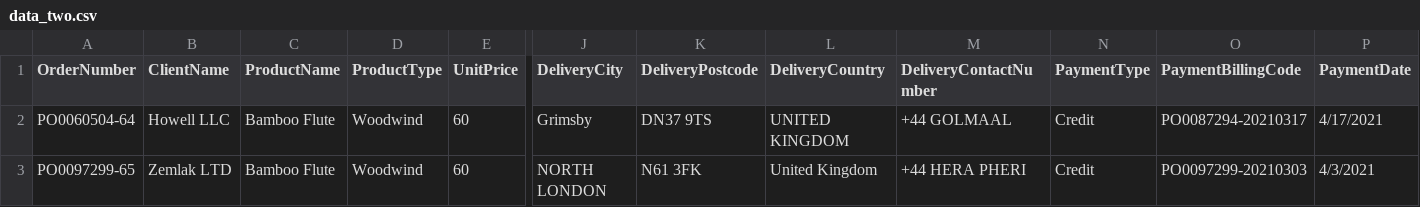
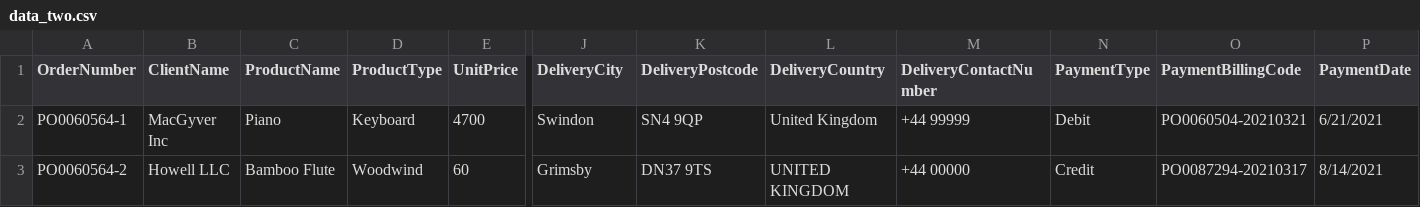
Before and after one commit to kartik18/data-project, a CSV file: project/data/data_two.csv, drawn as a sheet; only a part is shown, gaps mark what is left out; removed rows and columns are numbered as before the commit, all else as after; rows hold the shown columns only; the diff names each change by its address in the sheet, - before the commit and + after, or states it on an @@ line.

```diff
--- a/project/data/data_two.csv
+++ b/project/data/data_two.csv
+row 2: PO0060564-1 | MacGyver Inc | Piano | Keyboard | 4700 | Swindon | SN4 9QP | United Kingdom | +44 99999 | Debit | PO0060504-20210321 | 6/21/2021
-A3 (OrderNumber): PO0060504-64
+A3 (OrderNumber): PO0060564-2
-M3 (DeliveryContactNumber): +44 GOLMAAL
+M3 (DeliveryContactNumber): +44 00000
-P3 (PaymentDate): 4/17/2021
+P3 (PaymentDate): 8/14/2021
-row 3: PO0097299-65 | Zemlak LTD | Bamboo Flute | Woodwind | 60 | NORTH LONDON | N61 3FK | United Kingdom | +44 HERA PHERI | Credit | PO0097299-20210303 | 4/3/2021
```
Also changed, not shown: 13 other files.
